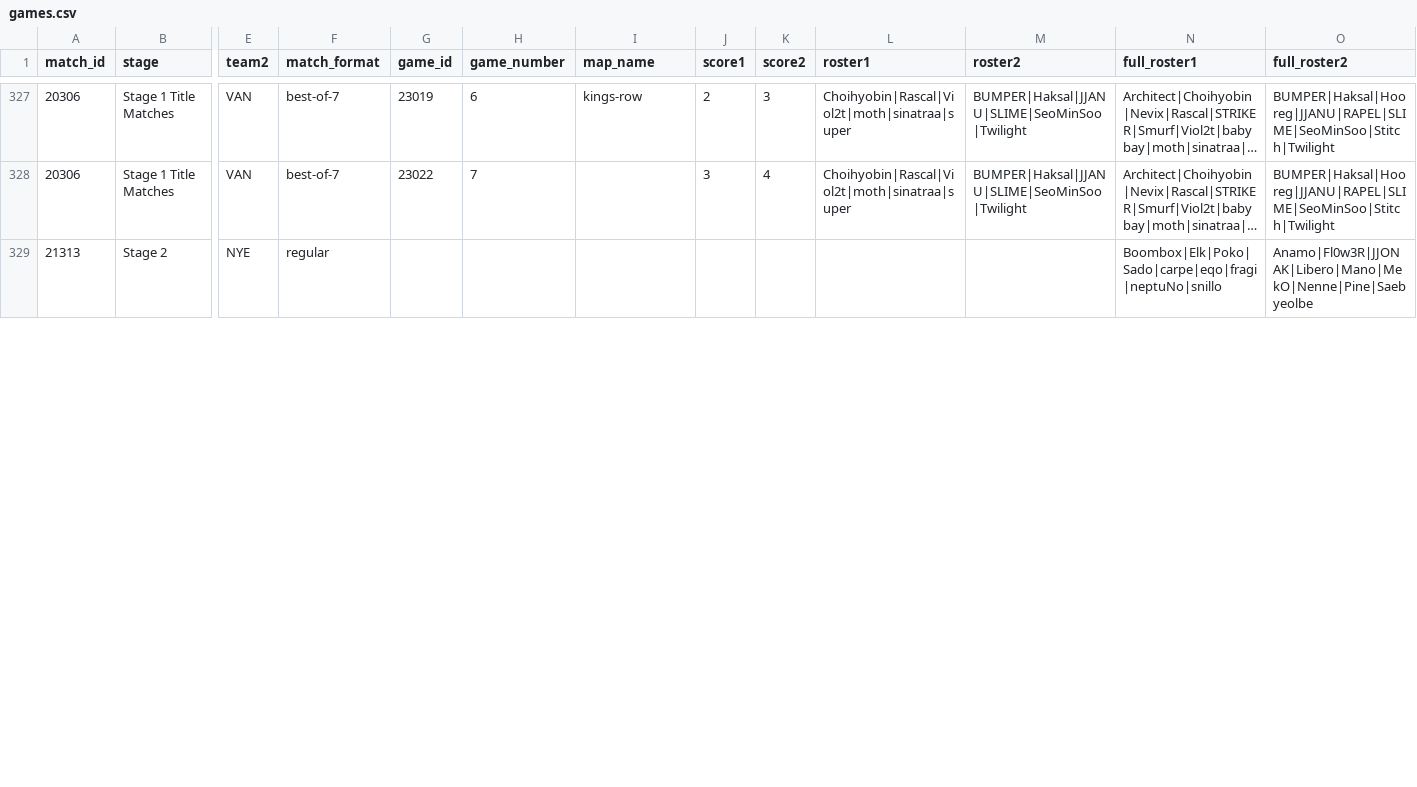
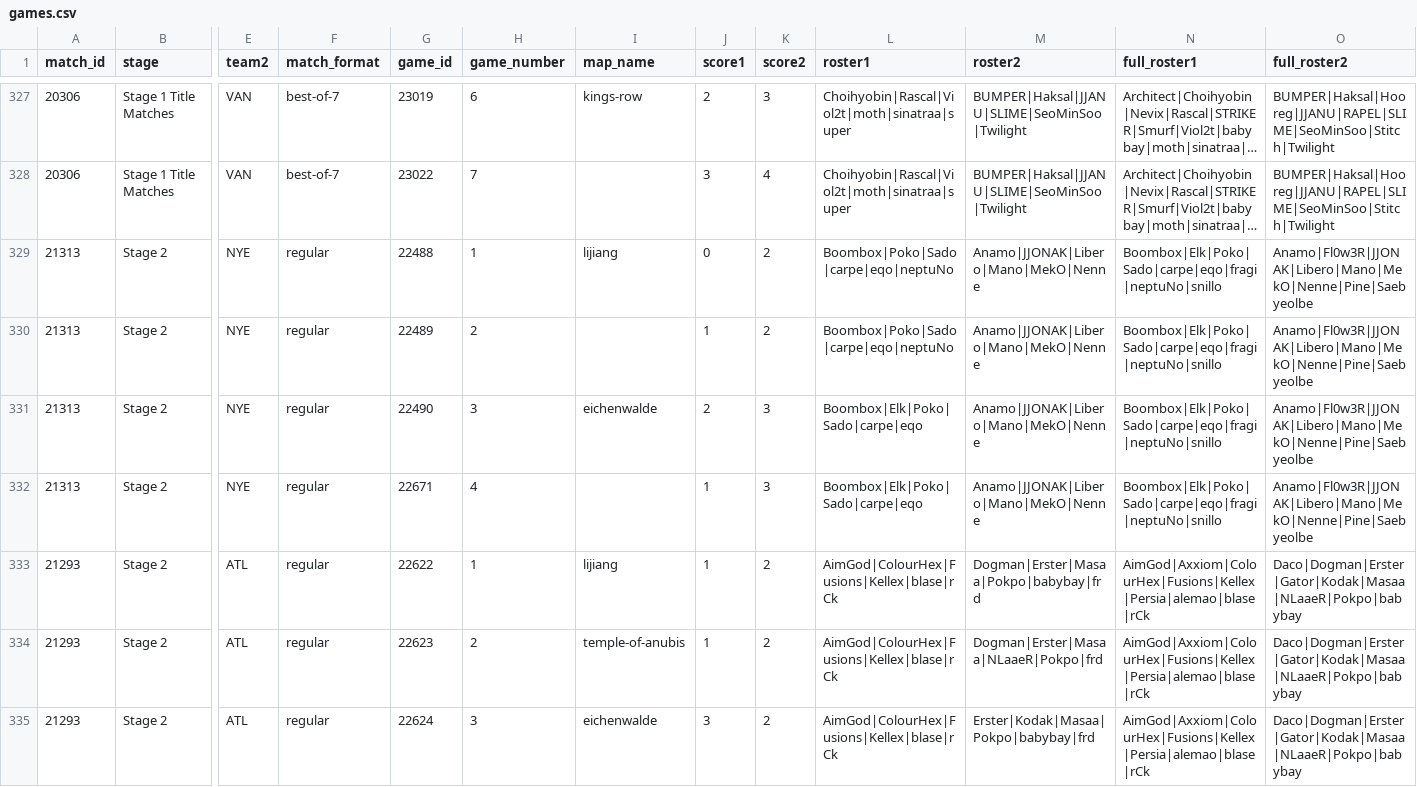
Before and after one commit to ClumsyLee/owl-sr, a CSV file: games.csv, drawn as a sheet; only a part is shown, gaps mark what is left out; long unchanged cells end in …; addresses are those after the commit; rows hold the shown columns only; the diff covers the shown part only; the diff names each change by its address in the sheet, - before the commit and + after, or states it on an @@ line.

```diff
--- a/games.csv
+++ b/games.csv
+row 329: 21313 | Stage 2 | NYE | regular | 22488 | 1 | lijiang | 0 | 2 | Boombox|Poko|Sado|carpe|eqo|neptuNo | Anamo|JJONAK|Libero|Mano|MekO|Nenne | Boombox|Elk|Poko|Sado|carpe|eqo|fragi|neptuNo|snillo | Anamo|Fl0w3R|JJONAK|Libero|Mano|MekO|Nenne|Pine|Saebyeolbe
-G330 (game_id): (empty)
+G330 (game_id): 22489
-H330 (game_number): (empty)
+H330 (game_number): 2
-J330 (score1): (empty)
+J330 (score1): 1
-K330 (score2): (empty)
+K330 (score2): 2
-L330 (roster1): (empty)
+L330 (roster1): Boombox|Poko|Sado|carpe|eqo|neptuNo
-M330 (roster2): (empty)
+M330 (roster2): Anamo|JJONAK|Libero|Mano|MekO|Nenne
+row 331: 21313 | Stage 2 | NYE | regular | 22490 | 3 | eichenwalde | 2 | 3 | Boombox|Elk|Poko|Sado|carpe|eqo | Anamo|JJONAK|Libero|Mano|MekO|Nenne | Boombox|Elk|Poko|Sado|carpe|eqo|fragi|neptuNo|snillo | Anamo|Fl0w3R|JJONAK|Libero|Mano|MekO|Nenne|Pine|Saebyeolbe
+row 332: 21313 | Stage 2 | NYE | regular | 22671 | 4 |  | 1 | 3 | Boombox|Elk|Poko|Sado|carpe|eqo | Anamo|JJONAK|Libero|Mano|MekO|Nenne | Boombox|Elk|Poko|Sado|carpe|eqo|fragi|neptuNo|snillo | Anamo|Fl0w3R|JJONAK|Libero|Mano|MekO|Nenne|Pine|Saebyeolbe
+row 333: 21293 | Stage 2 | ATL | regular | 22622 | 1 | lijiang | 1 | 2 | AimGod|ColourHex|Fusions|Kellex|blase|rCk | Dogman|Erster|Masaa|Pokpo|babybay|frd | AimGod|Axxiom|ColourHex|Fusions|Kellex|Persia|alemao|blase|rCk | Daco|Dogman|Erster|Gator|Kodak|Masaa|NLaaeR|Pokpo|babybay
+row 334: 21293 | Stage 2 | ATL | regular | 22623 | 2 | temple-of-anubis | 1 | 2 | AimGod|ColourHex|Fusions|Kellex|blase|rCk | Dogman|Erster|Masaa|NLaaeR|Pokpo|frd | AimGod|Axxiom|ColourHex|Fusions|Kellex|Persia|alemao|blase|rCk | Daco|Dogman|Erster|Gator|Kodak|Masaa|NLaaeR|Pokpo|babybay
+row 335: 21293 | Stage 2 | ATL | regular | 22624 | 3 | eichenwalde | 3 | 2 | AimGod|ColourHex|Fusions|Kellex|blase|rCk | Erster|Kodak|Masaa|Pokpo|babybay|frd | AimGod|Axxiom|ColourHex|Fusions|Kellex|Persia|alemao|blase|rCk | Daco|Dogman|Erster|Gator|Kodak|Masaa|NLaaeR|Pokpo|babybay
```
Also changed, not shown: 1 added row and 49 edited cells elsewhere in this file, ratings.csv, 23 other files.
